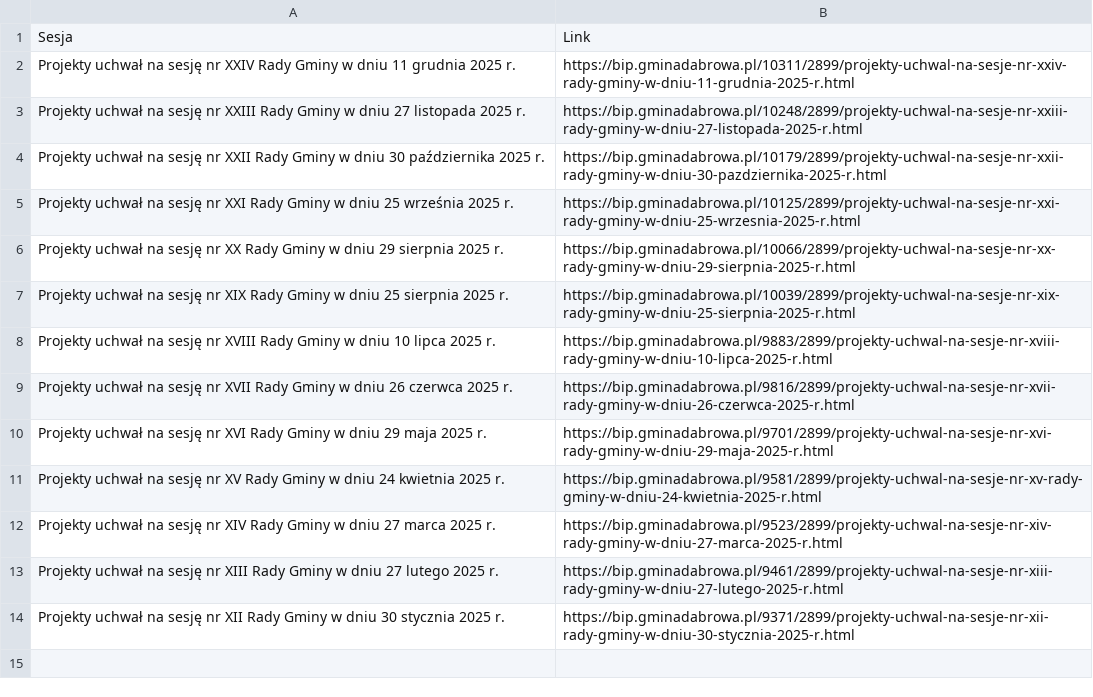
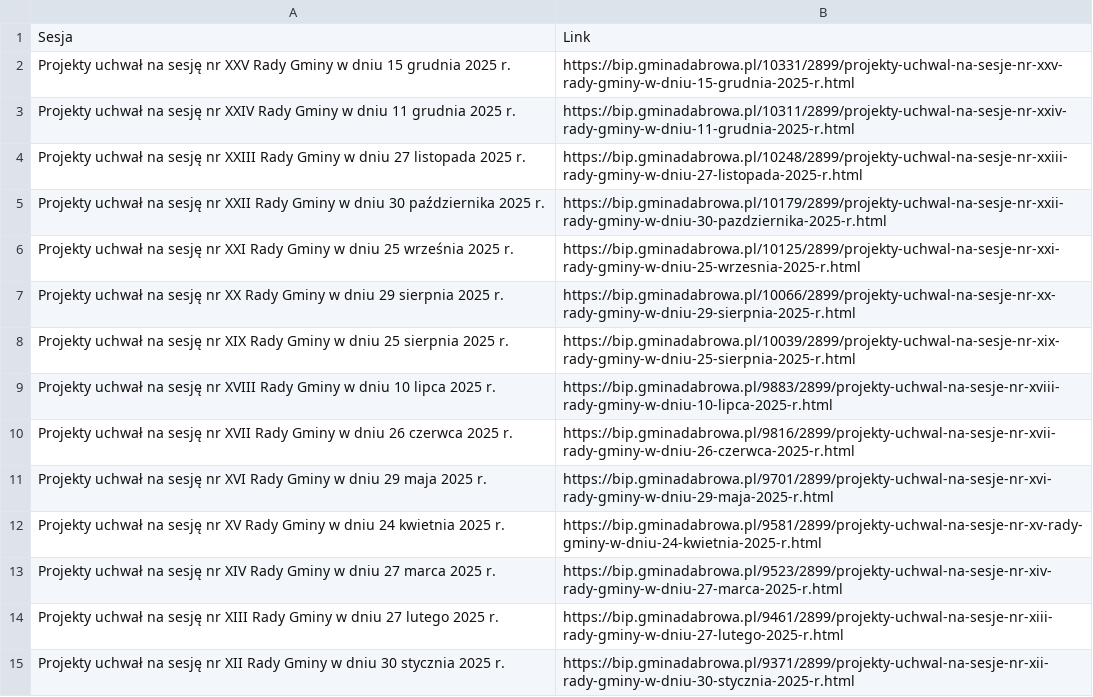
Before and after one commit to twerhun/BIPwatcher, a CSV file: projekty.csv, drawn as a sheet; the diff names each change by its address in the sheet, - before the commit and + after, or states it on an @@ line.

```diff
--- a/projekty.csv
+++ b/projekty.csv
+row 2: Projekty uchwał na sesję nr XXV Rady Gminy w dniu 15 grudnia 2025 r. | https://bip.gminadabrowa.pl/10331/2899/projekty-uchwal-na-sesje-nr-xxv-rady-gminy-w-dniu-15-grudnia-2025-r.html
```
